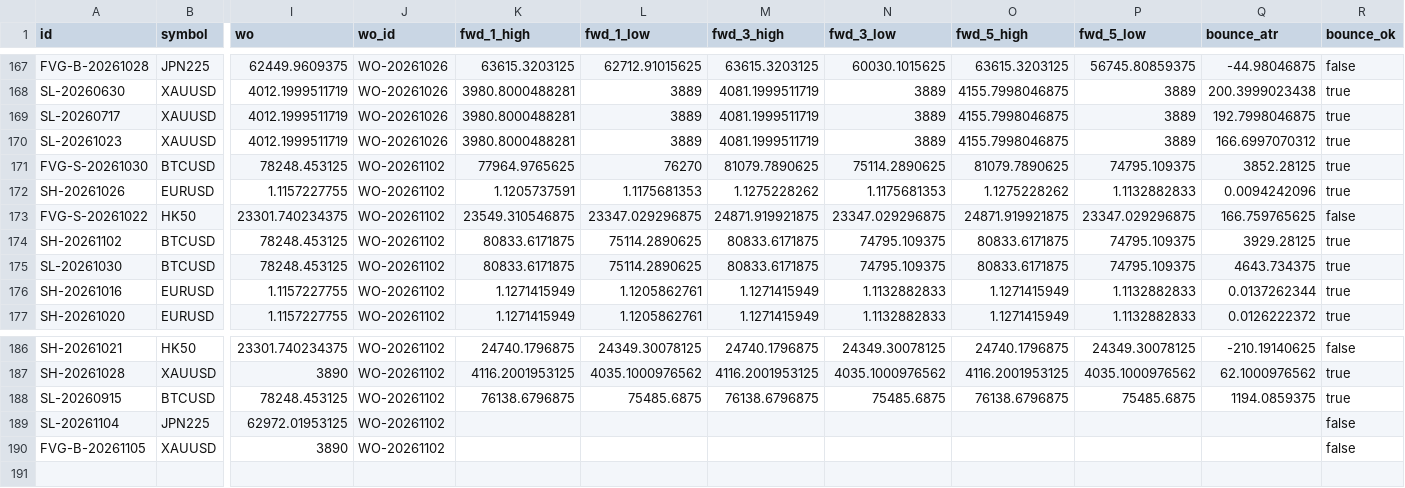
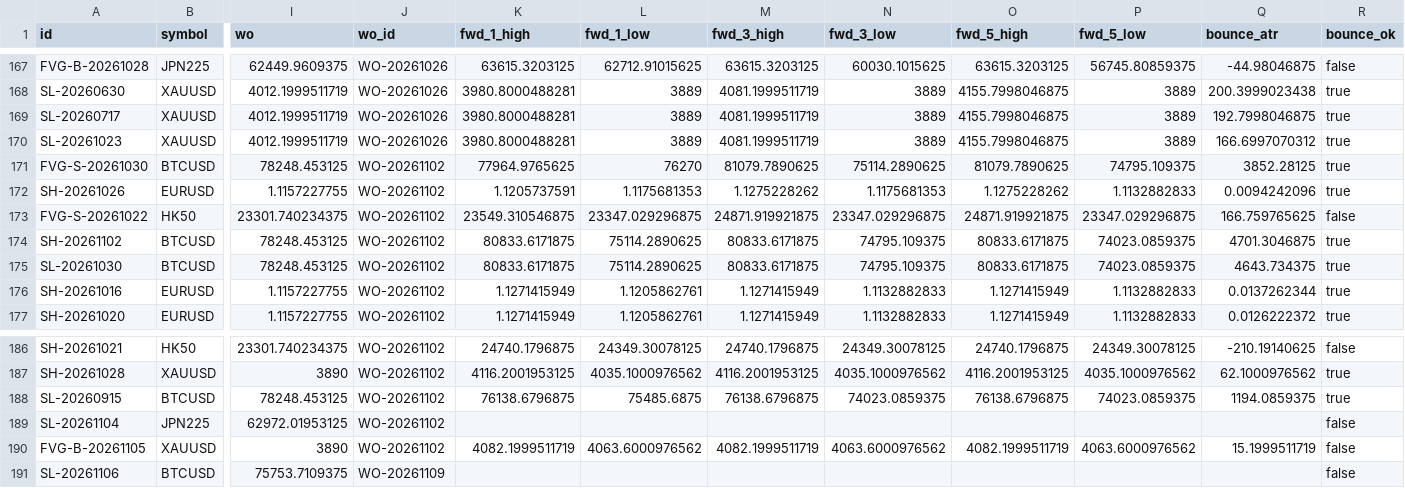
Before and after one commit to keenewong-ai/xauusd-bounce-live, a CSV file: data_hist.csv, drawn as a sheet; only a part is shown, gaps mark what is left out; rows hold the shown columns only; the diff names each change by its address in the sheet, - before the commit and + after, or states it on an @@ line.

```diff
--- a/data_hist.csv
+++ b/data_hist.csv
-P174:P175 (fwd_5_low): 74795.109375
+P174:P175 (fwd_5_low): 74023.0859375
-Q174 (bounce_atr): 3929.28125
+Q174 (bounce_atr): 4701.3046875
-N188 (fwd_3_low): 75485.6875
+N188 (fwd_3_low): 74023.0859375
-P188 (fwd_5_low): 75485.6875
+P188 (fwd_5_low): 74023.0859375
-K190 (fwd_1_high): (empty)
+K190 (fwd_1_high): 4082.1999511719
-L190 (fwd_1_low): (empty)
+L190 (fwd_1_low): 4063.6000976562
-M190 (fwd_3_high): (empty)
+M190 (fwd_3_high): 4082.1999511719
-N190 (fwd_3_low): (empty)
+N190 (fwd_3_low): 4063.6000976562
-O190 (fwd_5_high): (empty)
+O190 (fwd_5_high): 4082.1999511719
-P190 (fwd_5_low): (empty)
+P190 (fwd_5_low): 4063.6000976562
-Q190 (bounce_atr): (empty)
+Q190 (bounce_atr): 15.1999511719
+row 191: SL-20261106 | BTCUSD | 75753.7109375 | WO-20261109 |  |  |  |  |  |  |  | false
```
Also changed, not shown: data_levels.csv, 2 other files.
